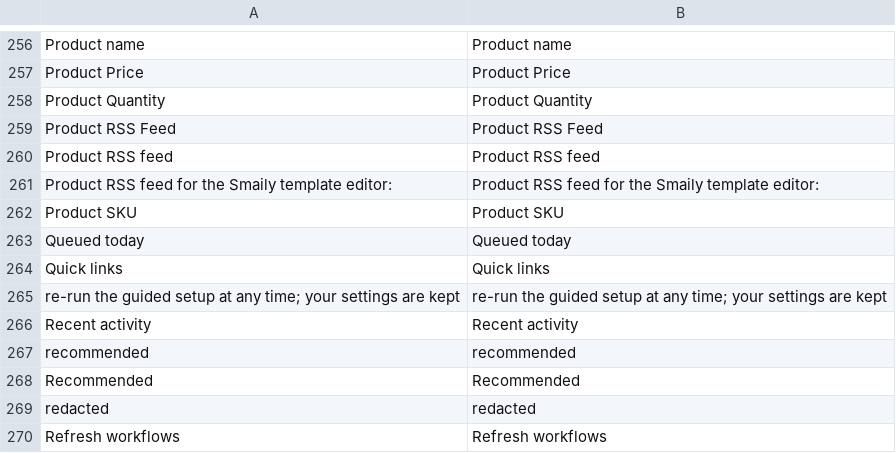
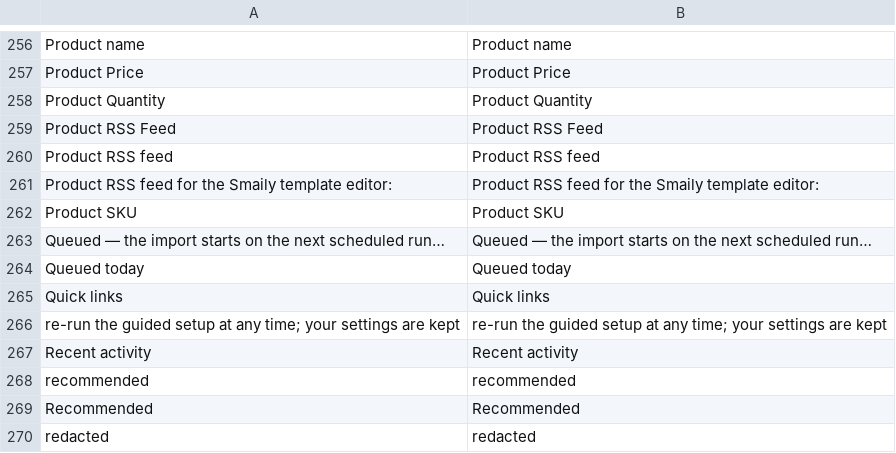
Before and after one commit to erkkimarkus/magento-connect, a CSV file: i18n/en_US.csv, drawn as a sheet; only a part is shown, gaps mark what is left out; the shorter side is filled out with more unchanged rows.

```diff
--- a/i18n/en_US.csv
+++ b/i18n/en_US.csv
@@ -262,2 +262,3 @@
 "Product SKU","Product SKU"
+"Queued — the import starts on the next scheduled run…","Queued — the import starts on the next scheduled run…"
 "Queued today","Queued today"
```
Also changed, not shown: i18n/et_EE.csv, 4 other files.
